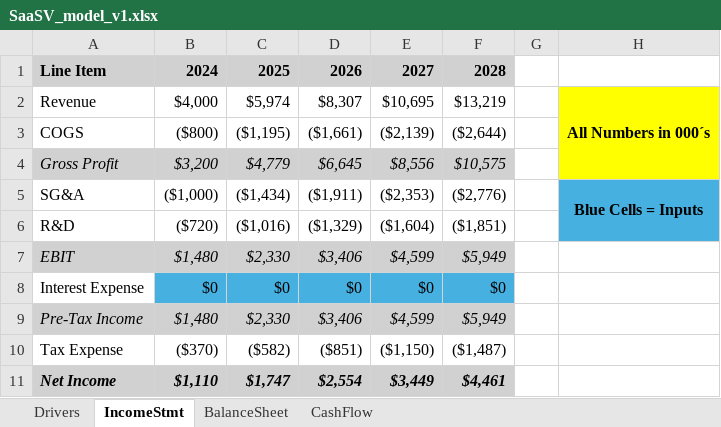
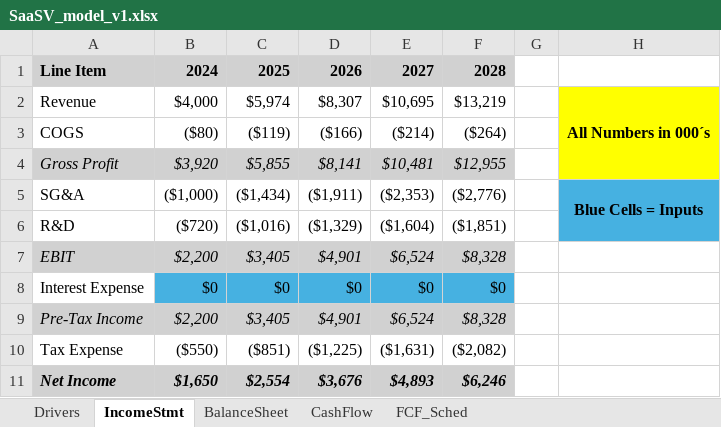
Before and after one commit to lucasdurann/quant-summer-2025, an Excel workbook: SaaSV/SaaSV_model_v1.xlsx, sheet IncomeStmt, drawn as a sheet; values as stored, in another font and other column widths than the file's, no borders; the diff names each change by its address in the sheet, - before the commit and + after, or states it on an @@ line.

```diff
--- a/SaaSV/SaaSV_model_v1.xlsx (sheet IncomeStmt)
+++ b/SaaSV/SaaSV_model_v1.xlsx (sheet IncomeStmt)
+sheet tab: FCF_Sched
-B3: ($800)
+B3: ($80)
-C3: ($1,195)
+C3: ($119)
-D3: ($1,661)
+D3: ($166)
-E3: ($2,139)
+E3: ($214)
-F3: ($2,644)
+F3: ($264)
-B4: $3,200
+B4: $3,920
-C4: $4,779
+C4: $5,855
-D4: $6,645
+D4: $8,141
-E4: $8,556
+E4: $10,481
-F4: $10,575
+F4: $12,955
-B7: $1,480
+B7: $2,200
-C7: $2,330
+C7: $3,405
-D7: $3,406
+D7: $4,901
-E7: $4,599
+E7: $6,524
-F7: $5,949
+F7: $8,328
-B9: $1,480
+B9: $2,200
-C9: $2,330
+C9: $3,405
-D9: $3,406
+D9: $4,901
-E9: $4,599
+E9: $6,524
-F9: $5,949
+F9: $8,328
-B10: ($370)
+B10: ($550)
-C10: ($582)
+C10: ($851)
-D10: ($851)
+D10: ($1,225)
-E10: ($1,150)
+E10: ($1,631)
-F10: ($1,487)
+F10: ($2,082)
-B11: $1,110
+B11: $1,650
-C11: $1,747
+C11: $2,554
-D11: $2,554
+D11: $3,676
-E11: $3,449
+E11: $4,893
-F11: $4,461
+F11: $6,246
```
Also changed, not shown: sheet CashFlow, sheet BalanceSheet, 1 other file.
